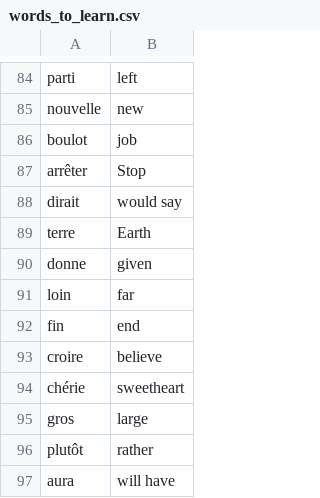
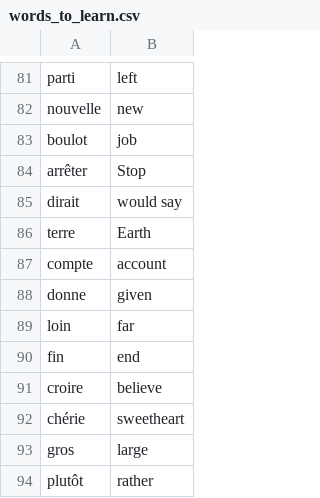
Before and after one commit to Suhaas15/Flashy-French-English, a CSV file: data/words_to_learn.csv, drawn as a sheet; only a part is shown, gaps mark what is left out; the shorter side is filled out with more unchanged rows; the diff covers the shown part only.

```diff
--- a/data/words_to_learn.csv
+++ b/data/words_to_learn.csv
@@ -89,2 +86,3 @@ dirait,would say
 terre,Earth
+compte,account
 donne,given
```
Also changed, not shown: 1 added row and 4 removed rows elsewhere in this file, 1 other file.
